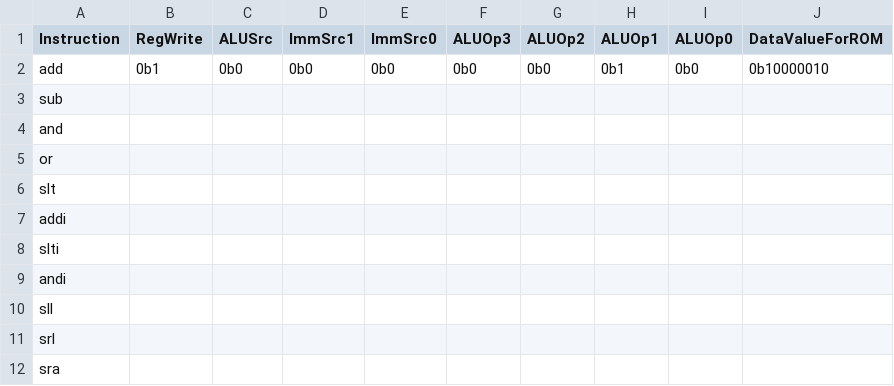
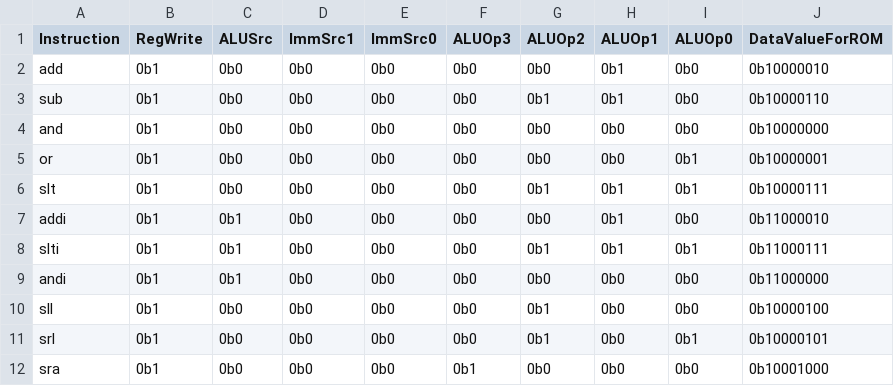
Before and after one commit to Joshualo022/comp311-lab4, a CSV file: control-signals.csv, drawn as a sheet.

```diff
--- a/control-signals.csv
+++ b/control-signals.csv
@@ -2,11 +2,11 @@ Instruction,RegWrite,ALUSrc,ImmSrc1,ImmSrc0,ALUOp3,ALUOp2,ALUOp1,ALUOp0,DataValu
 add,0b1,0b0,0b0,0b0,0b0,0b0,0b1,0b0,0b10000010
-sub,,,,,,,,,
-and,,,,,,,,,
-or,,,,,,,,,
-slt,,,,,,,,,
-addi,,,,,,,,,
-slti,,,,,,,,,
-andi,,,,,,,,,
-sll,,,,,,,,,
-srl,,,,,,,,,
-sra,,,,,,,,,
+sub,0b1,0b0,0b0,0b0,0b0,0b1,0b1,0b0,0b10000110
+and,0b1,0b0,0b0,0b0,0b0,0b0,0b0,0b0,0b10000000
+or,0b1,0b0,0b0,0b0,0b0,0b0,0b0,0b1,0b10000001
+slt,0b1,0b0,0b0,0b0,0b0,0b1,0b1,0b1,0b10000111
+addi,0b1,0b1,0b0,0b0,0b0,0b0,0b1,0b0,0b11000010
+slti,0b1,0b1,0b0,0b0,0b0,0b1,0b1,0b1,0b11000111
+andi,0b1,0b1,0b0,0b0,0b0,0b0,0b0,0b0,0b11000000
+sll,0b1,0b0,0b0,0b0,0b0,0b1,0b0,0b0,0b10000100
+srl,0b1,0b0,0b0,0b0,0b0,0b1,0b0,0b1,0b10000101
+sra,0b1,0b0,0b0,0b0,0b1,0b0,0b0,0b0,0b10001000
```
Also changed, not shown: basic-tests.csv, 11 other files.
